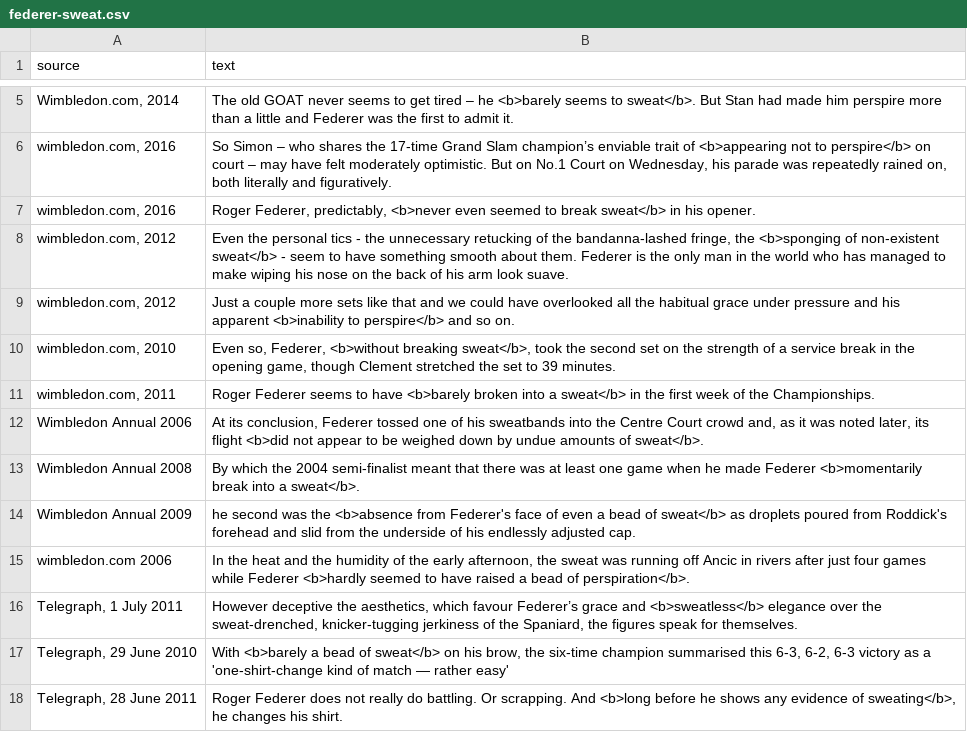
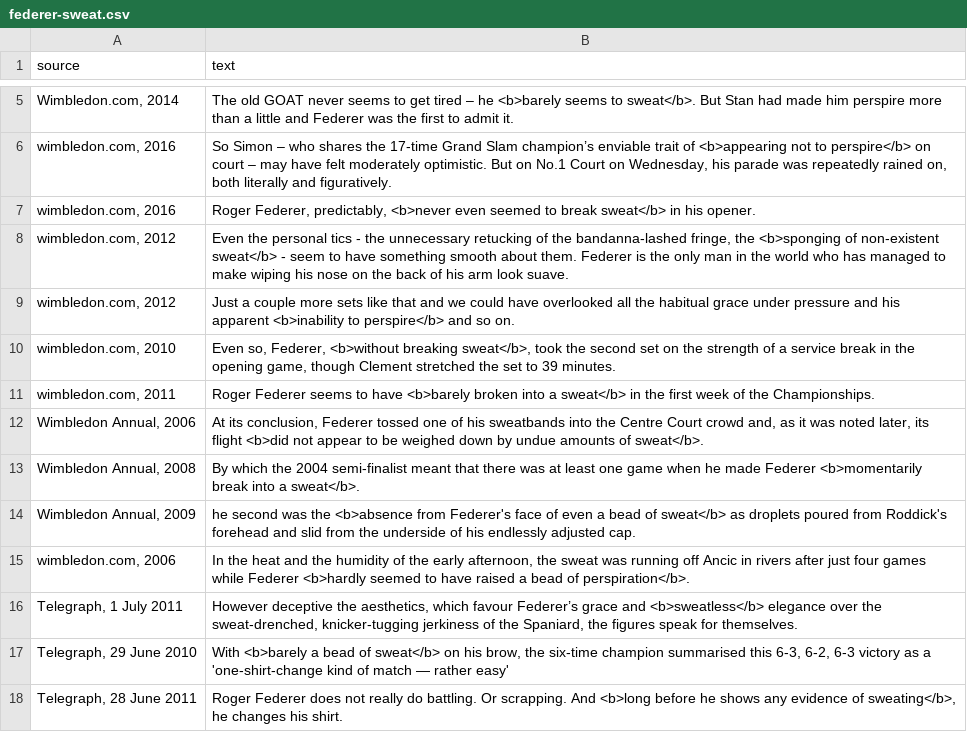
Before and after one commit to shawdm/whatmakesgreat, a CSV file: data/temperature/federer-sweat.csv, drawn as a sheet; only a part is shown, gaps mark what is left out.

```diff
--- a/data/temperature/federer-sweat.csv
+++ b/data/temperature/federer-sweat.csv
@@ -11,6 +11,6 @@ source,text
 "wimbledon.com, 2011","Roger Federer seems to have <b>barely broken into a sweat</b> in the first week of the Championships."
-"Wimbledon Annual 2006","At its conclusion, Federer tossed one of his sweatbands into the Centre Court crowd and, as it was noted later, its flight <b>did not appear to be weighed down by undue amounts of sweat</b>."
-"Wimbledon Annual 2008","By which the 2004 semi-finalist meant that there was at least one game when he made Federer <b>momentarily break into a sweat</b>."
-"Wimbledon Annual 2009","he second was the <b>absence from Federer's face of even a bead of sweat</b> as droplets poured from Roddick's forehead and slid from the underside of his endlessly adjusted cap."
-"wimbledon.com 2006","In the heat and the humidity of the early afternoon, the sweat was running off Ancic in rivers after just four games while Federer <b>hardly seemed to have raised a bead of perspiration</b>."
+"Wimbledon Annual, 2006","At its conclusion, Federer tossed one of his sweatbands into the Centre Court crowd and, as it was noted later, its flight <b>did not appear to be weighed down by undue amounts of sweat</b>."
+"Wimbledon Annual, 2008","By which the 2004 semi-finalist meant that there was at least one game when he made Federer <b>momentarily break into a sweat</b>."
+"Wimbledon Annual, 2009","he second was the <b>absence from Federer's face of even a bead of sweat</b> as droplets poured from Roddick's forehead and slid from the underside of his endlessly adjusted cap."
+"wimbledon.com, 2006","In the heat and the humidity of the early afternoon, the sweat was running off Ancic in rivers after just four games while Federer <b>hardly seemed to have raised a bead of perspiration</b>."
 "Telegraph, 1 July 2011","However deceptive the aesthetics, which favour Federer’s grace and <b>sweatless</b> elegance over the sweat-drenched, knicker-tugging jerkiness of the Spaniard, the figures speak for themselves."
```
Also changed, not shown: 3 other files.
